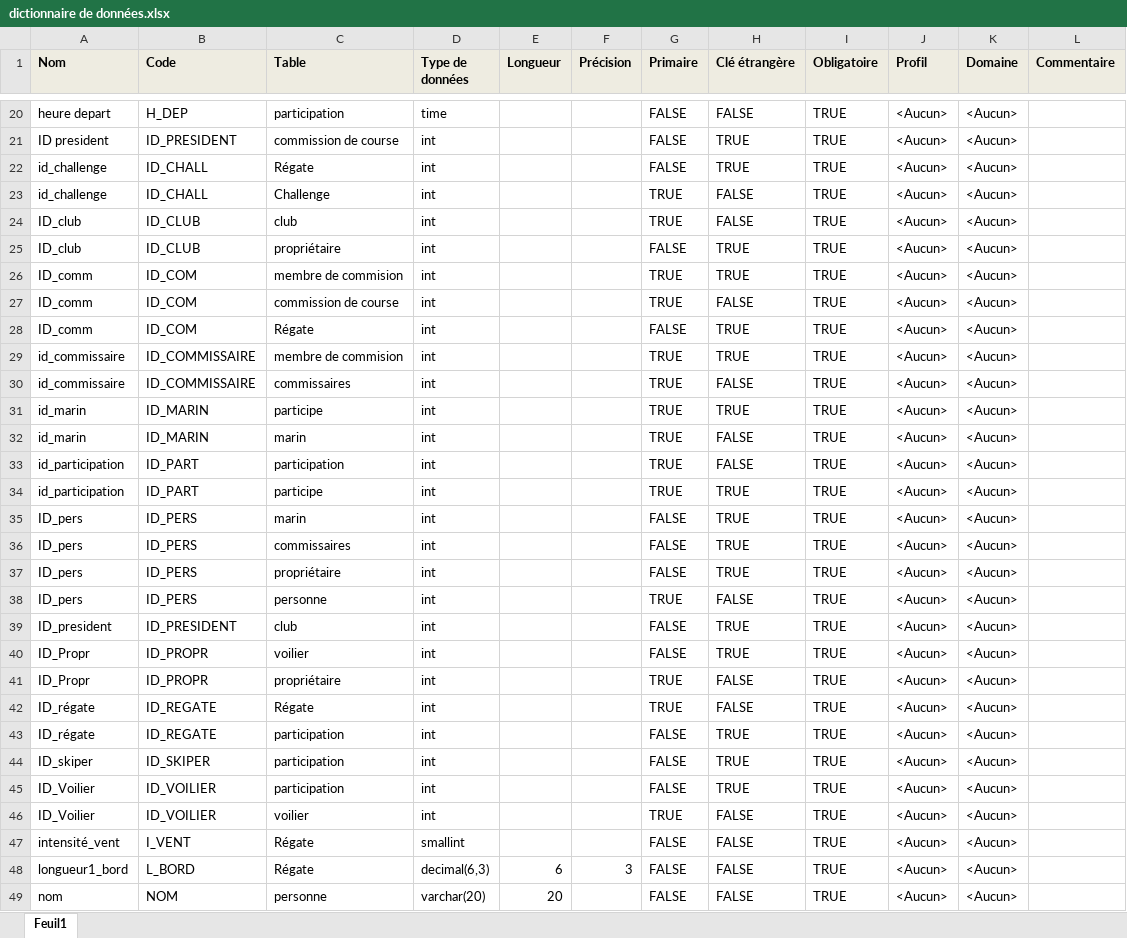
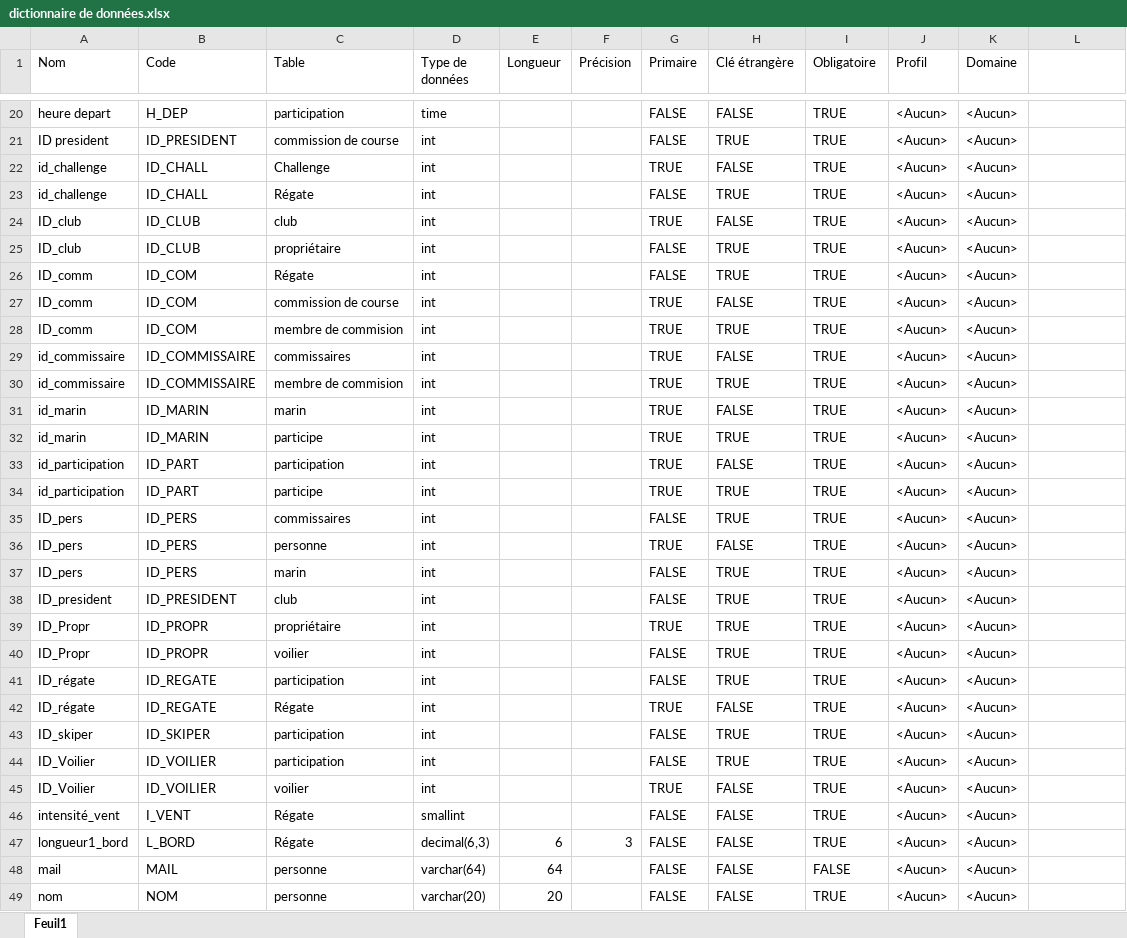
Before and after one commit to K4M1coder/DAHOUET, an Excel workbook: bdd Mysql/dictionnaire de données.xlsx, sheet Feuil1, drawn as a sheet; only a part is shown, gaps mark what is left out; values as stored, in another font and other column widths than the file's, no borders; removed rows and columns are numbered as before the commit, all else as after; the diff covers the shown part only; the diff names each change by its address in the sheet, - before the commit and + after, or states it on an @@ line.

```diff
--- a/bdd Mysql/dictionnaire de données.xlsx (sheet Feuil1)
+++ b/bdd Mysql/dictionnaire de données.xlsx (sheet Feuil1)
-A1:L1 fill: #EEECE1
+A1:L1 fill: none
-A1:K1 bold: on
+A1:K1 bold: off
-L1: Commentaire
+L1: (empty)
@@ row 23 moved to row 22: id_challenge @@
@@ row 28 moved to row 26: ID_comm @@
@@ row 30 moved to row 29: id_commissaire @@
@@ row 32 moved to row 31: id_marin @@
@@ row 36 moved to row 35: ID_pers @@
@@ row 38 moved to row 36: ID_pers @@
-row 37: ID_pers | ID_PERS | propriétaire | int |  |  | FALSE | TRUE | TRUE | <Aucun> | <Aucun>
+row 39: ID_Propr | ID_PROPR | propriétaire | int |  |  | TRUE | TRUE | TRUE | <Aucun> | <Aucun>
-A41 (Nom): ID_Propr
+A41 (Nom): ID_régate
-B41 (Code): ID_PROPR
+B41 (Code): ID_REGATE
-C41 (Table): propriétaire
+C41 (Table): participation
-G41 (Primaire): TRUE
+G41 (Primaire): FALSE
-H41 (Clé étrangère): FALSE
+H41 (Clé étrangère): TRUE
-row 43: ID_régate | ID_REGATE | participation | int |  |  | FALSE | TRUE | TRUE | <Aucun> | <Aucun>
+row 48: mail | MAIL | personne | varchar(64) | 64 |  | FALSE | FALSE | FALSE | <Aucun> | <Aucun>
```
Also changed, not shown: 2 added rows and 1 moved row elsewhere in this sheet, 26 other files.
